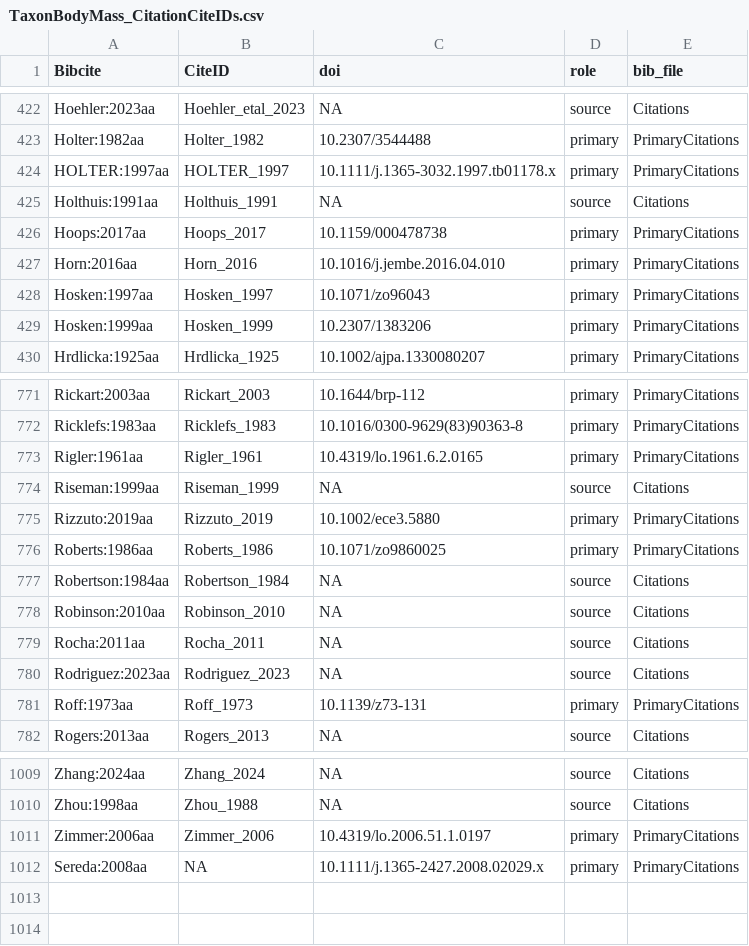
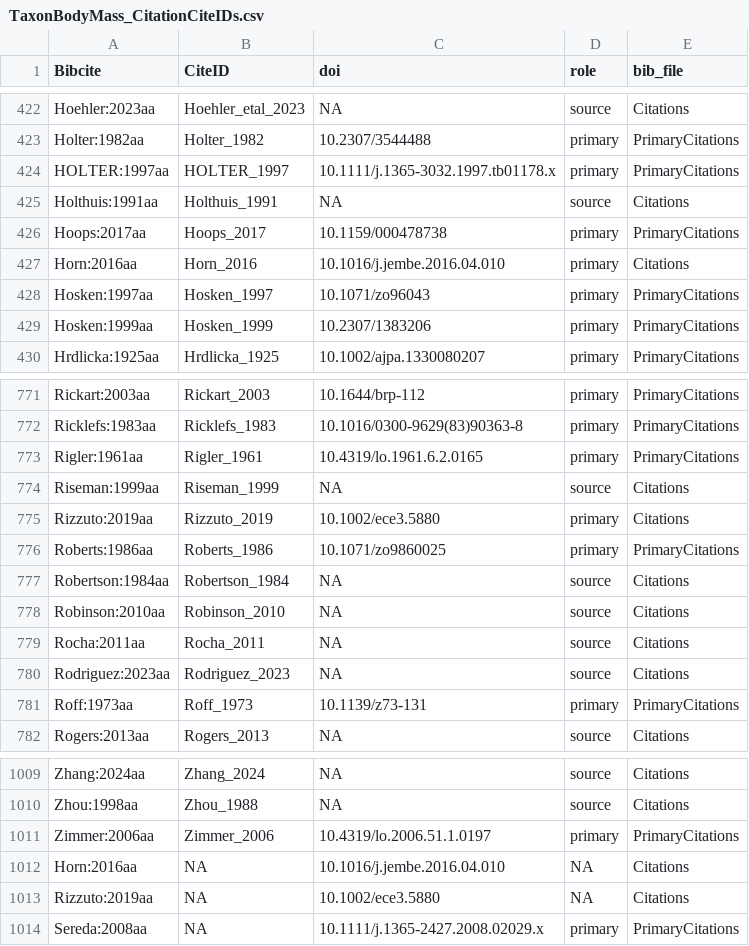
Before and after one commit to TaxonBodyMassML/TaxonBodyMass_DB, a CSV file: Bib/TaxonBodyMass_CitationCiteIDs.csv, drawn as a sheet; only a part is shown, gaps mark what is left out.

```diff
--- a/Bib/TaxonBodyMass_CitationCiteIDs.csv
+++ b/Bib/TaxonBodyMass_CitationCiteIDs.csv
@@ -426,3 +426,3 @@
 "Hoops:2017aa","Hoops_2017","10.1159/000478738","primary","PrimaryCitations"
-"Horn:2016aa","Horn_2016","10.1016/j.jembe.2016.04.010","primary","PrimaryCitations"
+"Horn:2016aa","Horn_2016","10.1016/j.jembe.2016.04.010","primary","Citations"
 "Hosken:1997aa","Hosken_1997","10.1071/zo96043","primary","PrimaryCitations"
@@ -774,3 +774,3 @@
 "Riseman:1999aa","Riseman_1999",NA,"source","Citations"
-"Rizzuto:2019aa","Rizzuto_2019","10.1002/ece3.5880","primary","PrimaryCitations"
+"Rizzuto:2019aa","Rizzuto_2019","10.1002/ece3.5880","primary","Citations"
 "Roberts:1986aa","Roberts_1986","10.1071/zo9860025","primary","PrimaryCitations"
@@ -1011,2 +1011,4 @@
 "Zimmer:2006aa","Zimmer_2006","10.4319/lo.2006.51.1.0197","primary","PrimaryCitations"
+"Horn:2016aa",NA,"10.1016/j.jembe.2016.04.010",NA,"Citations"
+"Rizzuto:2019aa",NA,"10.1002/ece3.5880",NA,"Citations"
 "Sereda:2008aa",NA,"10.1111/j.1365-2427.2008.02029.x","primary","PrimaryCitations"
```
Also changed, not shown: TaxonBodyMass_GenusLevel.csv, 10 other files.
